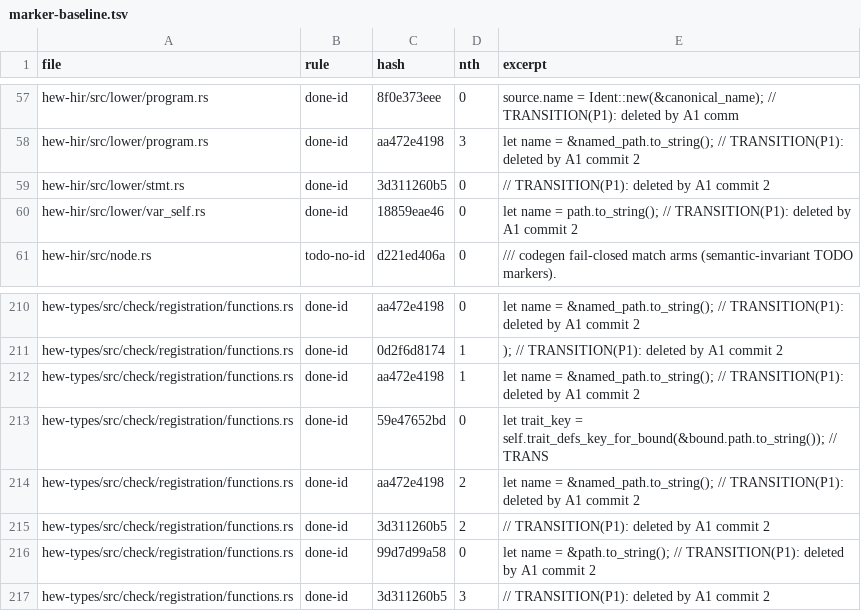
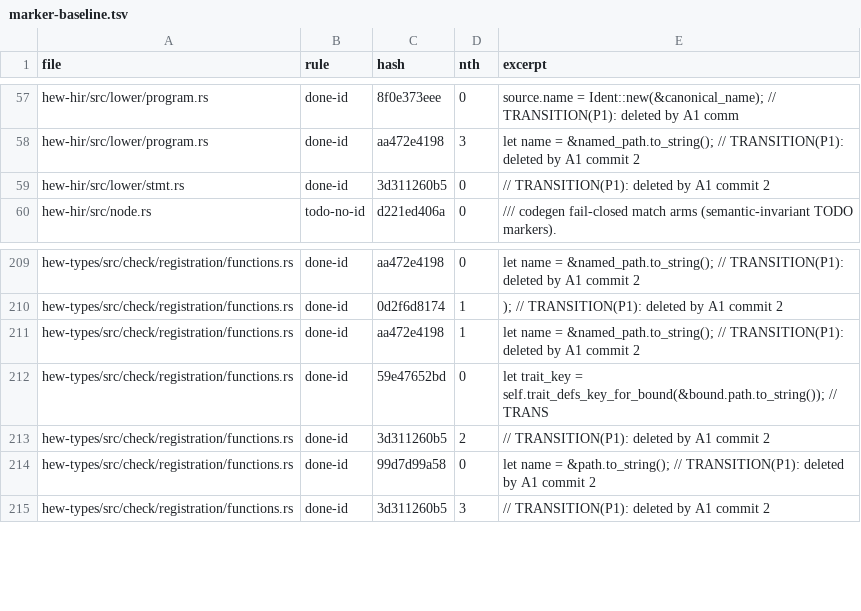
Before and after one commit to hew-lang/hew, a TSV file: docs/internal/marker-baseline.tsv, drawn as a sheet; only a part is shown, gaps mark what is left out; the diff names each change by its address in the sheet, - before the commit and + after, or states it on an @@ line.

Commit message:
refactor(types): read the receiver flag directly
`is_receiver_param` only forwarded `Param.is_receiver`; call sites now read
the published flag. Fixed marker baseline rows are dropped and std is
formatted.

```diff
--- a/docs/internal/marker-baseline.tsv
+++ b/docs/internal/marker-baseline.tsv
-row 60: hew-hir/src/lower/var_self.rs | done-id | 18859eae46 | 0 | let name = path.to_string(); // TRANSITION(P1): deleted by A1 commit 2
-row 214: hew-types/src/check/registration/functions.rs | done-id | aa472e4198 | 2 | let name = &named_path.to_string(); // TRANSITION(P1): deleted by A1 commit 2
```
Also changed, not shown: 10 other files.
